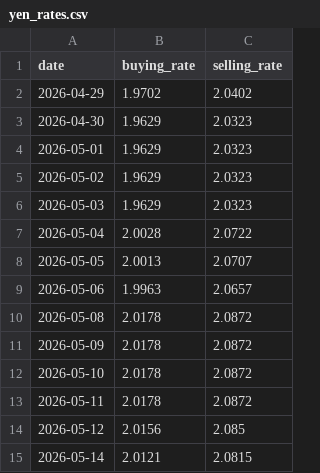
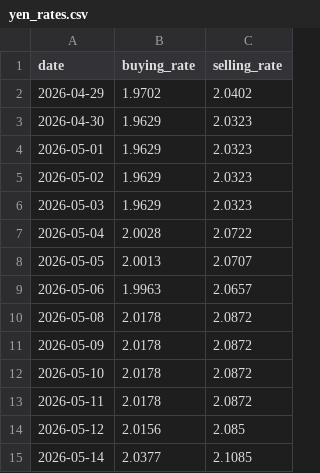
Before and after one commit to sanduninduwara/bocRate, a CSV file: yen_rates.csv, drawn as a sheet.

```diff
--- a/yen_rates.csv
+++ b/yen_rates.csv
@@ -14,2 +14,2 @@ date,buying_rate,selling_rate
 2026-05-12,2.0156,2.085
-2026-05-14,2.0121,2.0815
+2026-05-14,2.0377,2.1085
```
